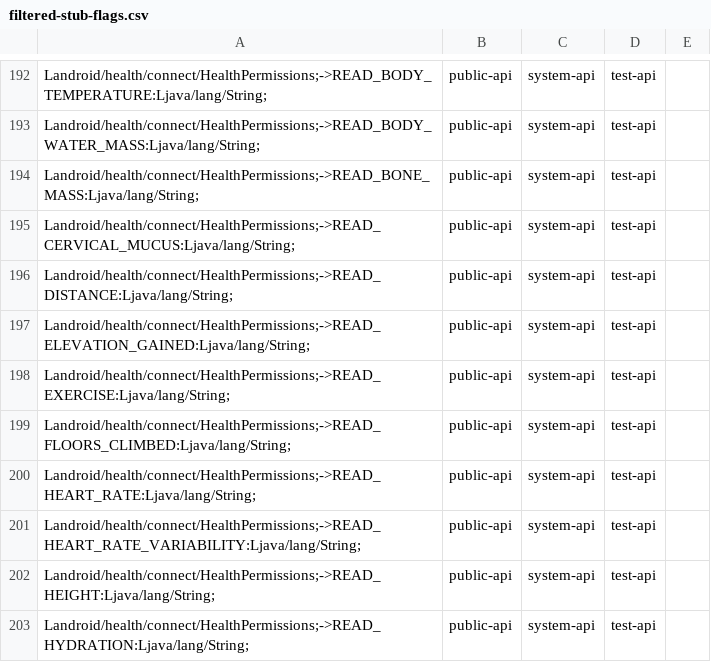
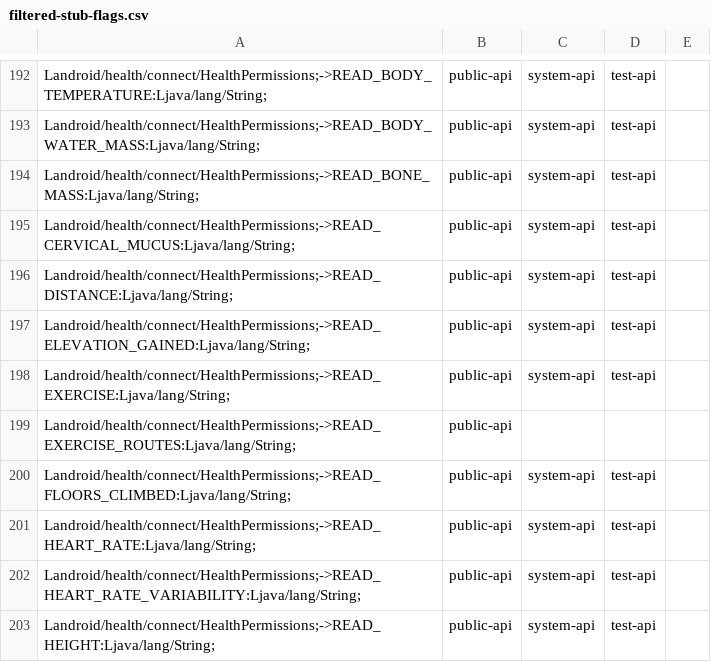
Before and after one commit to msft-mirror-aosp/platform.prebuilts.module_sdk.HealthFitness, a CSV file: current/hiddenapi/filtered-stub-flags.csv, drawn as a sheet; only a part is shown, gaps mark what is left out; the shorter side is filled out with more unchanged rows.

```diff
--- a/current/hiddenapi/filtered-stub-flags.csv
+++ b/current/hiddenapi/filtered-stub-flags.csv
@@ -198,2 +198,3 @@ Landroid/health/connect/HealthPermissions;->READ_ELEVATION_GAINED:Ljava/lang/Str
 Landroid/health/connect/HealthPermissions;->READ_EXERCISE:Ljava/lang/String;,public-api,system-api,test-api
+Landroid/health/connect/HealthPermissions;->READ_EXERCISE_ROUTES:Ljava/lang/String;,public-api
 Landroid/health/connect/HealthPermissions;->READ_FLOORS_CLIMBED:Ljava/lang/String;,public-api,system-api,test-api
```
Also changed, not shown: current/hiddenapi/filtered-flags.csv, 5 other files.
